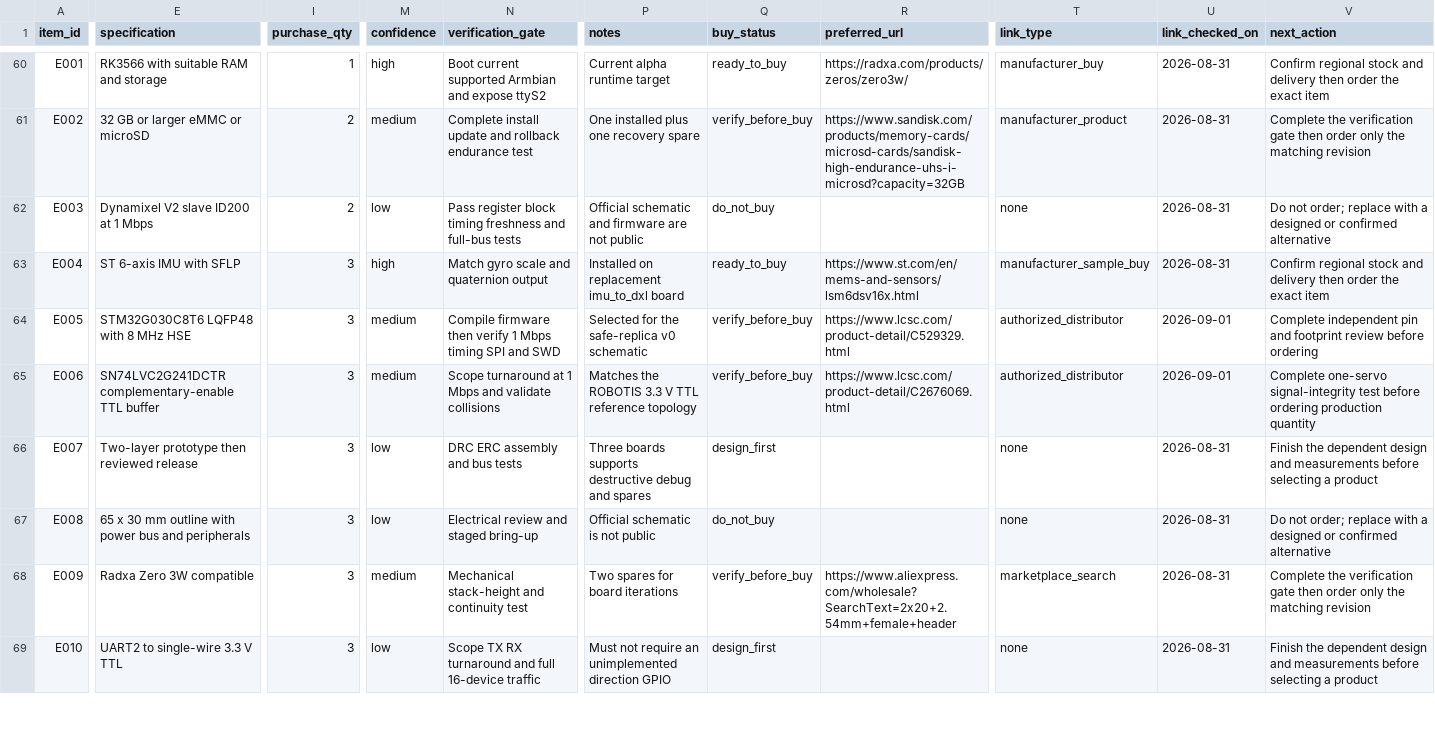
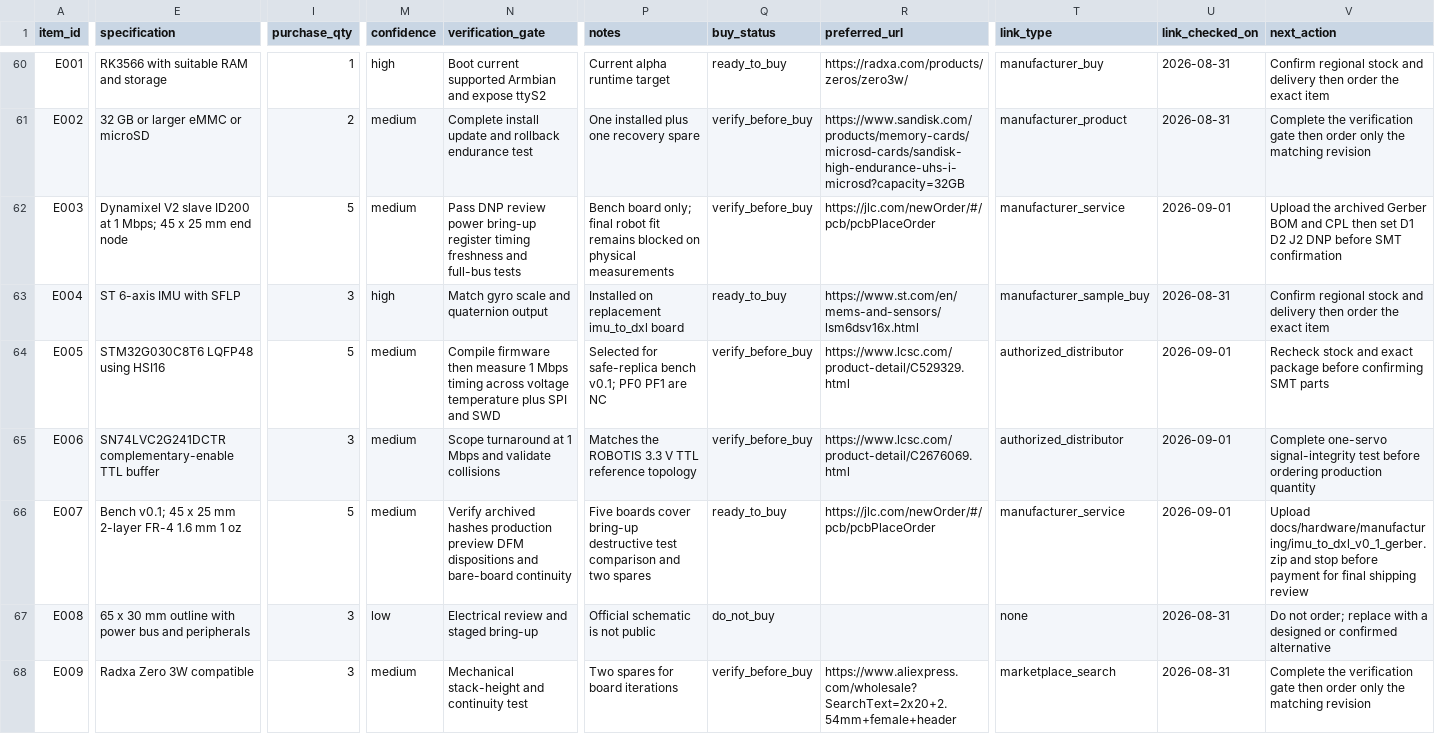
Before and after one commit to atrl/microduck_rl, a CSV file: docs/hardware/microduck_bom.csv, drawn as a sheet; only a part is shown, gaps mark what is left out; the shorter side is filled out with more unchanged rows; the diff covers the shown part only; the diff names each change by its address in the sheet, - before the commit and + after, or states it on an @@ line.

```diff
--- a/docs/hardware/microduck_bom.csv
+++ b/docs/hardware/microduck_bom.csv
-E62 (specification): Dynamixel V2 slave ID200 at 1 Mbps
+E62 (specification): Dynamixel V2 slave ID200 at 1 Mbps; 45 x 25 mm end node
-I62 (purchase_qty): 2
+I62 (purchase_qty): 5
-M62 (confidence): low
+M62 (confidence): medium
-N62 (verification_gate): Pass register block timing freshness…
+N62 (verification_gate): Pass DNP review power bring-up register timing freshness…
-P62 (notes): Official schematic and firmware are not public
+P62 (notes): Bench board only; final robot fit remains blocked on physical measurements
-Q62 (buy_status): do_not_buy
+Q62 (buy_status): verify_before_buy
-R62 (preferred_url): (empty)
+R62 (preferred_url): https://jlc.com/newOrder/#/pcb/pcbPlaceOrder
-T62 (link_type): none
+T62 (link_type): manufacturer_service
-U62 (link_checked_on): 2026-08-31
+U62 (link_checked_on): 2026-09-01
-V62 (next_action): Do not order; replace with a designed or confirmed alternative
+V62 (next_action): Upload the archived Gerber BOM and CPL then set D1 D2 J2 DNP before SMT confirmation
-E64 (specification): STM32G030C8T6 LQFP48 with 8 MHz HSE
+E64 (specification): STM32G030C8T6 LQFP48 using HSI16
-I64 (purchase_qty): 3
+I64 (purchase_qty): 5
-N64 (verification_gate): …firmware then verify 1 Mbps timing SPI and…
+N64 (verification_gate): …firmware then measure 1 Mbps timing across voltage temperature plus SPI and…
-P64 (notes): Selected for the safe-replica v0 schematic
+P64 (notes): Selected for safe-replica bench v0.1; PF0 PF1 are NC
-V64 (next_action): Complete independent pin and footprint review before ordering
+V64 (next_action): Recheck stock and exact package before confirming SMT parts
-E66 (specification): Two-layer prototype then reviewed release
+E66 (specification): Bench v0.1; 45 x 25 mm 2-layer FR-4 1.6 mm 1 oz
-I66 (purchase_qty): 3
+I66 (purchase_qty): 5
-M66 (confidence): low
+M66 (confidence): medium
-N66 (verification_gate): DRC ERC assembly and bus tests
+N66 (verification_gate): Verify archived hashes production preview DFM dispositions and bare-board continuity
-P66 (notes): Three boards supports destructive debug and spares
+P66 (notes): Five boards cover bring-up destructive test comparison and two spares
-Q66 (buy_status): design_first
+Q66 (buy_status): ready_to_buy
-R66 (preferred_url): (empty)
+R66 (preferred_url): https://jlc.com/newOrder/#/pcb/pcbPlaceOrder
-T66 (link_type): none
+T66 (link_type): manufacturer_service
-U66 (link_checked_on): 2026-08-31
+U66 (link_checked_on): 2026-09-01
-V66 (next_action): Finish the dependent design and measurements before selecting a product
+V66 (next_action): Upload docs/hardware/manufacturing/imu_to_dxl_v0_1_gerber.zip and stop before payment for final shipping review
```
Also changed, not shown: 1 removed row and 17 edited cells elsewhere in this file, docs/hardware/imu_to_dxl_v0_bom.csv, docs/hardware/purchase_bom.csv, 11 other files.
